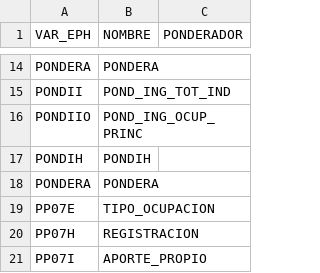
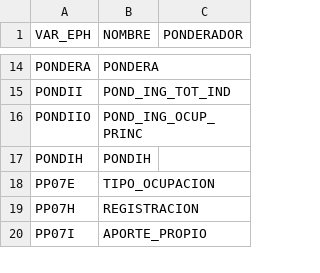
Before and after one commit to arielolafsalgado/economia_popular, a CSV file: variables_ep.csv, drawn as a sheet; only a part is shown, gaps mark what is left out; the diff names each change by its address in the sheet, - before the commit and + after, or states it on an @@ line.

Commit message:
Actualizacion a tablero con Mapa

```diff
--- a/variables_ep.csv
+++ b/variables_ep.csv
-row 18: PONDERA | PONDERA
```
Also changed, not shown: 11 other files.
